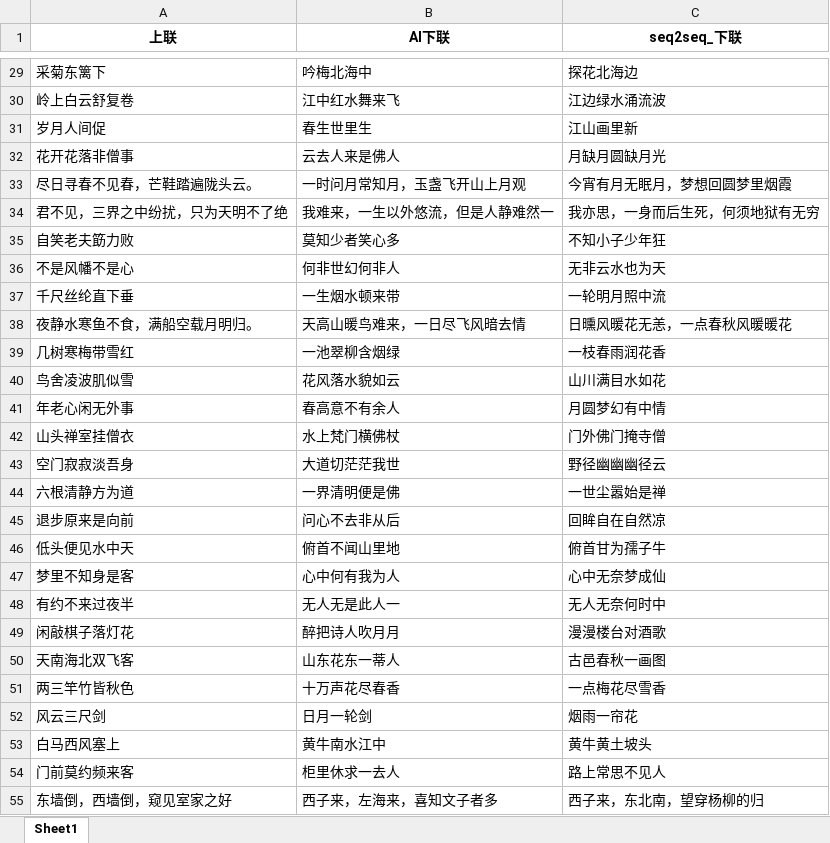
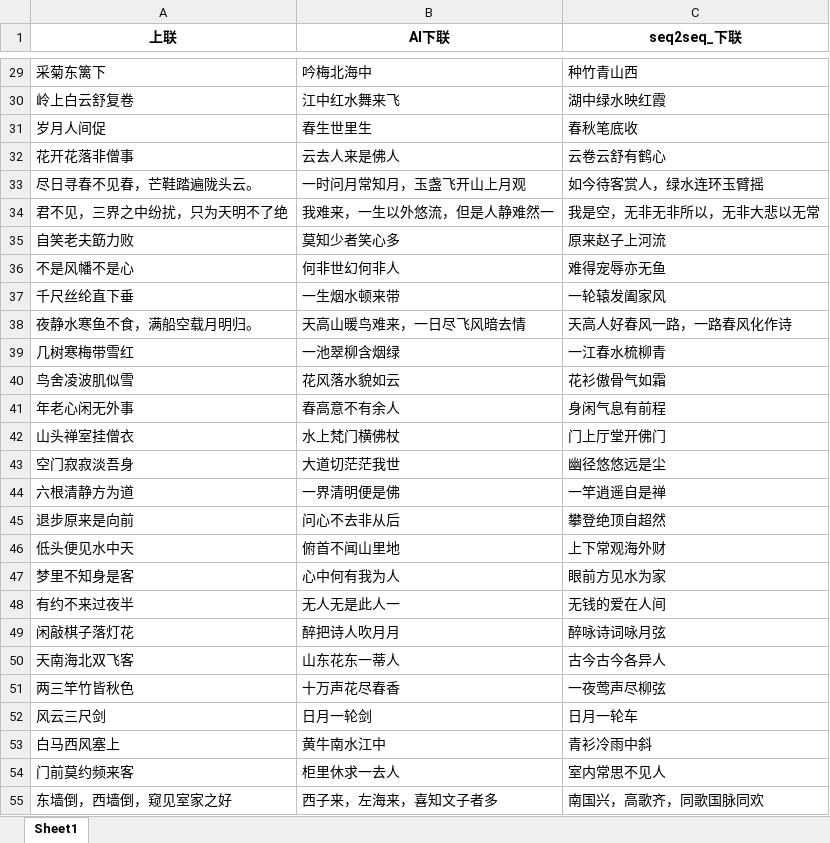
Before and after one commit to DendiHust/CoupletAI, an Excel workbook: couplet/result-test.xlsx, sheet Sheet1, drawn as a sheet; only a part is shown, gaps mark what is left out; values as stored, in another font and other column widths than the file's, no borders; the diff covers the shown part only; the diff names each change by its address in the sheet, - before the commit and + after, or states it on an @@ line.

```diff
--- a/couplet/result-test.xlsx (sheet Sheet1)
+++ b/couplet/result-test.xlsx (sheet Sheet1)
-C29 (seq2seq_下联): 探花北海边
+C29 (seq2seq_下联): 种竹青山西
-C30 (seq2seq_下联): 江边绿水涌流波
+C30 (seq2seq_下联): 湖中绿水映红霞
-C31 (seq2seq_下联): 江山画里新
+C31 (seq2seq_下联): 春秋笔底收
-C32 (seq2seq_下联): 月缺月圆缺月光
+C32 (seq2seq_下联): 云卷云舒有鹤心
-C33 (seq2seq_下联): 今宵有月无眠月，梦想回圆梦里烟霞
+C33 (seq2seq_下联): 如今待客赏人，绿水连环玉臂摇
-C34 (seq2seq_下联): 我亦思，一身而后生死，何须地狱有无穷
+C34 (seq2seq_下联): 我是空，无非无非所以，无非大悲以无常
-C35 (seq2seq_下联): 不知小子少年狂
+C35 (seq2seq_下联): 原来赵子上河流
-C36 (seq2seq_下联): 无非云水也为天
+C36 (seq2seq_下联): 难得宠辱亦无鱼
-C37 (seq2seq_下联): 一轮明月照中流
+C37 (seq2seq_下联): 一轮辕发阖家风
-C38 (seq2seq_下联): 日曛风暖花无恙，一点春秋风暖暖花
+C38 (seq2seq_下联): 天高人好春风一路，一路春风化作诗
-C39 (seq2seq_下联): 一枝春雨润花香
+C39 (seq2seq_下联): 一江春水梳柳青
-C40 (seq2seq_下联): 山川满目水如花
+C40 (seq2seq_下联): 花衫傲骨气如霜
-C41 (seq2seq_下联): 月圆梦幻有中情
+C41 (seq2seq_下联): 身闲气息有前程
-C42 (seq2seq_下联): 门外佛门掩寺僧
+C42 (seq2seq_下联): 门上厅堂开佛门
-C43 (seq2seq_下联): 野径幽幽幽径云
+C43 (seq2seq_下联): 幽径悠悠远是尘
-C44 (seq2seq_下联): 一世尘嚣始是禅
+C44 (seq2seq_下联): 一竿逍遥自是禅
-C45 (seq2seq_下联): 回眸自在自然凉
+C45 (seq2seq_下联): 攀登绝顶自超然
-C46 (seq2seq_下联): 俯首甘为孺子牛
+C46 (seq2seq_下联): 上下常观海外财
-C47 (seq2seq_下联): 心中无奈梦成仙
+C47 (seq2seq_下联): 眼前方见水为家
-C48 (seq2seq_下联): 无人无奈何时中
+C48 (seq2seq_下联): 无钱的爱在人间
-C49 (seq2seq_下联): 漫漫楼台对酒歌
+C49 (seq2seq_下联): 醉咏诗词咏月弦
-C50 (seq2seq_下联): 古邑春秋一画图
+C50 (seq2seq_下联): 古今古今各异人
-C51 (seq2seq_下联): 一点梅花尽雪香
+C51 (seq2seq_下联): 一夜莺声尽柳弦
-C52 (seq2seq_下联): 烟雨一帘花
+C52 (seq2seq_下联): 日月一轮车
-C53 (seq2seq_下联): 黄牛黄土坡头
+C53 (seq2seq_下联): 青衫冷雨中斜
-C54 (seq2seq_下联): 路上常思不见人
+C54 (seq2seq_下联): 室内常思不见人
-C55 (seq2seq_下联): 西子来，东北南，望穿杨柳的归
+C55 (seq2seq_下联): 南国兴，高歌齐，同歌国脉同欢
```
Also changed, not shown: 145 edited cells elsewhere in this sheet, 2 other files.
